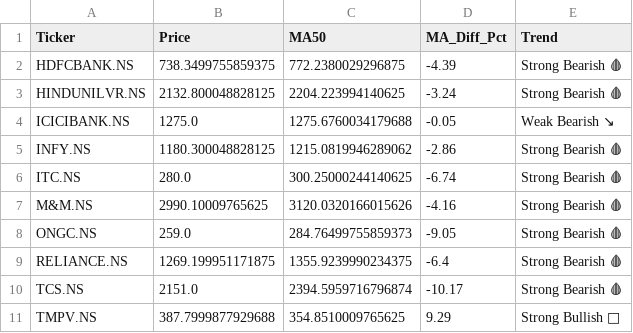
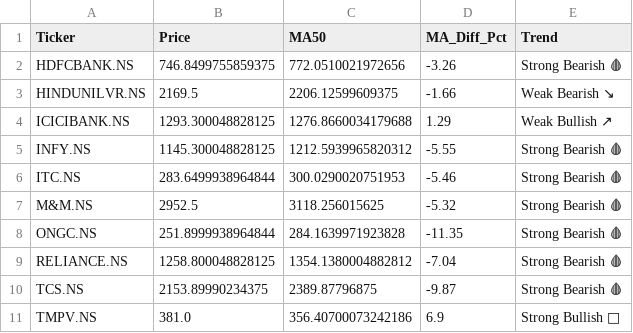
Before and after one commit to nbx0021/indian-stock-market, a CSV file: data/stock_signals.csv, drawn as a sheet; the diff names each change by its address in the sheet, - before the commit and + after, or states it on an @@ line.

```diff
--- a/data/stock_signals.csv
+++ b/data/stock_signals.csv
-B2 (Price): 738.3499755859375
+B2 (Price): 746.8499755859375
-C2 (MA50): 772.2380029296875
+C2 (MA50): 772.0510021972656
-D2 (MA_Diff_Pct): -4.39
+D2 (MA_Diff_Pct): -3.26
-B3 (Price): 2132.800048828125
+B3 (Price): 2169.5
-C3 (MA50): 2204.223994140625
+C3 (MA50): 2206.12599609375
-D3 (MA_Diff_Pct): -3.24
+D3 (MA_Diff_Pct): -1.66
-E3 (Trend): Strong Bearish 🩸
+E3 (Trend): Weak Bearish ↘
-B4 (Price): 1275.0
+B4 (Price): 1293.300048828125
-C4 (MA50): 1275.6760034179688
+C4 (MA50): 1276.8660034179688
-D4 (MA_Diff_Pct): -0.05
+D4 (MA_Diff_Pct): 1.29
-E4 (Trend): Weak Bearish ↘
+E4 (Trend): Weak Bullish ↗
-B5 (Price): 1180.300048828125
+B5 (Price): 1145.300048828125
-C5 (MA50): 1215.0819946289062
+C5 (MA50): 1212.5939965820312
-D5 (MA_Diff_Pct): -2.86
+D5 (MA_Diff_Pct): -5.55
-B6 (Price): 280.0
+B6 (Price): 283.6499938964844
-C6 (MA50): 300.25000244140625
+C6 (MA50): 300.0290020751953
-D6 (MA_Diff_Pct): -6.74
+D6 (MA_Diff_Pct): -5.46
-B7 (Price): 2990.10009765625
+B7 (Price): 2952.5
-C7 (MA50): 3120.0320166015626
+C7 (MA50): 3118.256015625
-D7 (MA_Diff_Pct): -4.16
+D7 (MA_Diff_Pct): -5.32
-B8 (Price): 259.0
+B8 (Price): 251.8999938964844
-C8 (MA50): 284.76499755859373
+C8 (MA50): 284.1639971923828
-D8 (MA_Diff_Pct): -9.05
+D8 (MA_Diff_Pct): -11.35
-B9 (Price): 1269.199951171875
+B9 (Price): 1258.800048828125
-C9 (MA50): 1355.9239990234375
+C9 (MA50): 1354.1380004882812
-D9 (MA_Diff_Pct): -6.4
+D9 (MA_Diff_Pct): -7.04
-B10 (Price): 2151.0
+B10 (Price): 2153.89990234375
-C10 (MA50): 2394.5959716796874
+C10 (MA50): 2389.87796875
-D10 (MA_Diff_Pct): -10.17
+D10 (MA_Diff_Pct): -9.87
-B11 (Price): 387.7999877929688
+B11 (Price): 381.0
-C11 (MA50): 354.8510009765625
+C11 (MA50): 356.40700073242186
-D11 (MA_Diff_Pct): 9.29
+D11 (MA_Diff_Pct): 6.9
```
Also changed, not shown: data/nifty50_sectors.csv, data/stock_correlation.csv, 2 other files.
